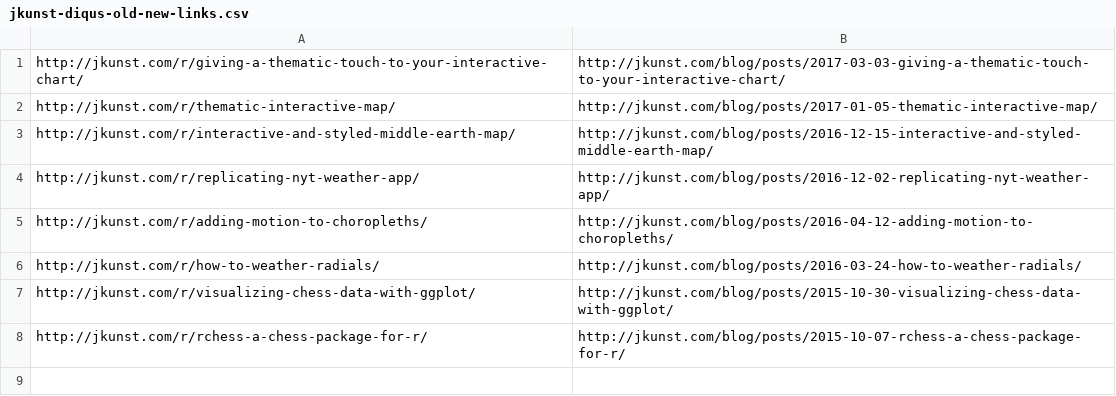
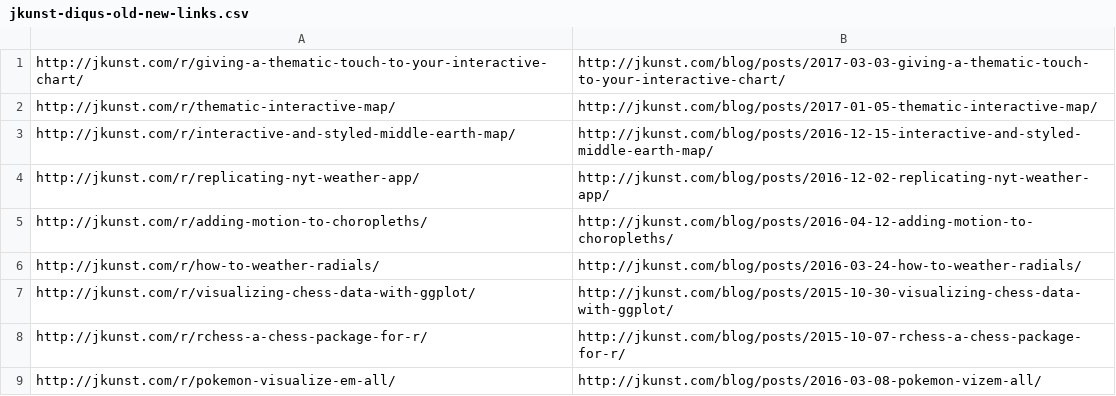
Before and after one commit to jbkunst/blog-old-distill, a CSV file: jkunst-diqus-old-new-links.csv, drawn as a sheet.

Commit message:
f5

```diff
--- a/jkunst-diqus-old-new-links.csv
+++ b/jkunst-diqus-old-new-links.csv
@@ -8 +8,2 @@ http://jkunst.com/r/visualizing-chess-data-with-ggplot/,http://jkunst.com/blog/p
 http://jkunst.com/r/rchess-a-chess-package-for-r/,http://jkunst.com/blog/posts/2015-10-07-rchess-a-chess-package-for-r/
+http://jkunst.com/r/pokemon-visualize-em-all/,http://jkunst.com/blog/posts/2016-03-08-pokemon-vizem-all/
```
